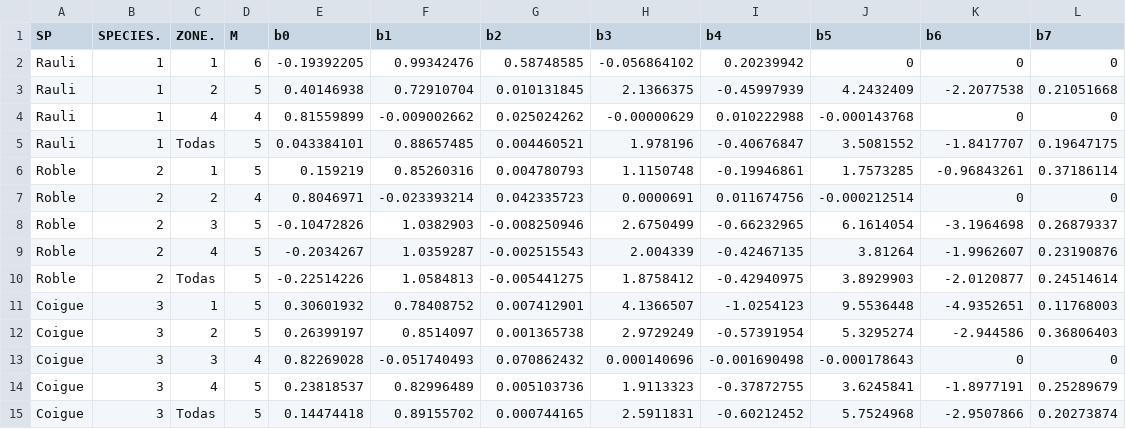
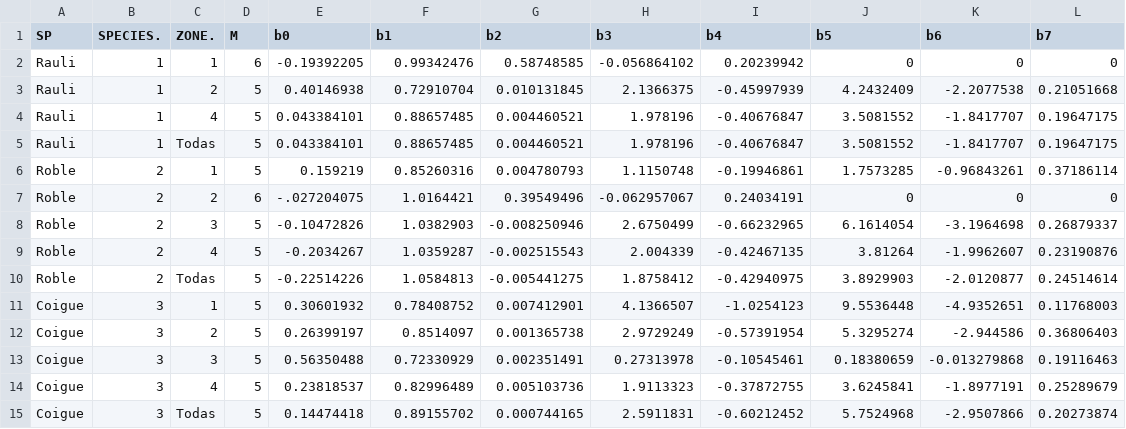
Before and after one commit to spalmas/Nothopack, a CSV file: data/taper_parameters.csv, drawn as a sheet.

```diff
--- a/data/taper_parameters.csv
+++ b/data/taper_parameters.csv
@@ -3,6 +3,6 @@ Rauli,1,1,6,-0.19392205,0.99342476,0.58748585,-0.056864102,0.20239942,0,0,0
 Rauli,1,2,5,0.40146938,0.72910704,0.010131845,2.1366375,-0.45997939,4.2432409,-2.2077538,0.21051668
-Rauli,1,4,4,0.81559899,-0.009002662,0.025024262,-0.00000629,0.010222988,-0.000143768,0,0
+Rauli,1,4,5,0.043384101,0.88657485,0.004460521,1.978196,-0.40676847,3.5081552,-1.8417707,0.19647175
 Rauli,1,Todas,5,0.043384101,0.88657485,0.004460521,1.978196,-0.40676847,3.5081552,-1.8417707,0.19647175
 Roble,2,1,5,0.159219,0.85260316,0.004780793,1.1150748,-0.19946861,1.7573285,-0.96843261,0.37186114
-Roble,2,2,4,0.8046971,-0.023393214,0.042335723,0.0000691,0.011674756,-0.000212514,0,0
+Roble,2,2,6,-.027204075,1.0164421,0.39549496,-0.062957067,0.24034191,0,0,0
 Roble,2,3,5,-0.10472826,1.0382903,-0.008250946,2.6750499,-0.66232965,6.1614054,-3.1964698,0.26879337
@@ -12,3 +12,3 @@ Coigue,3,1,5,0.30601932,0.78408752,0.007412901,4.1366507,-1.0254123,9.5536448,-4
 Coigue,3,2,5,0.26399197,0.8514097,0.001365738,2.9729249,-0.57391954,5.3295274,-2.944586,0.36806403
-Coigue,3,3,4,0.82269028,-0.051740493,0.070862432,0.000140696,-0.001690498,-0.000178643,0,0
+Coigue,3,3,5,0.56350488,0.72330929,0.002351491,0.27313978,-0.10545461,0.18380659,-0.013279868,0.19116463
 Coigue,3,4,5,0.23818537,0.82996489,0.005103736,1.9113323,-0.37872755,3.6245841,-1.8977191,0.25289679
```
Also changed, not shown: 1 other file.
